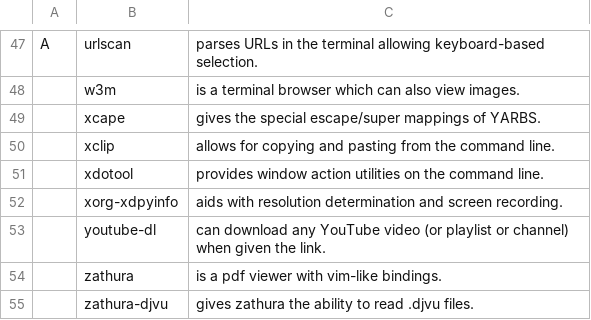
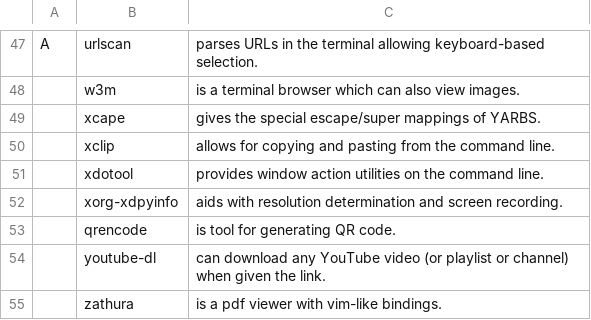
Before and after one commit to yurisuki/YARBS, a CSV file: archlinux/yurgs.csv, drawn as a sheet; only a part is shown, gaps mark what is left out; the shorter side is filled out with more unchanged rows.

Commit message:
🤠 Add qrencode to programs 🤠

```diff
--- a/archlinux/yurgs.csv
+++ b/archlinux/yurgs.csv
@@ -52,2 +52,3 @@ A,urlscan,parses URLs in the terminal allowing keyboard-based selection.
 ,xorg-xdpyinfo,aids with resolution determination and screen recording.
+,qrencode,is tool for generating QR code.
 ,youtube-dl,can download any YouTube video (or playlist or channel) when given the link.
```
Also changed, not shown: voidlinux/yurgs.csv.
